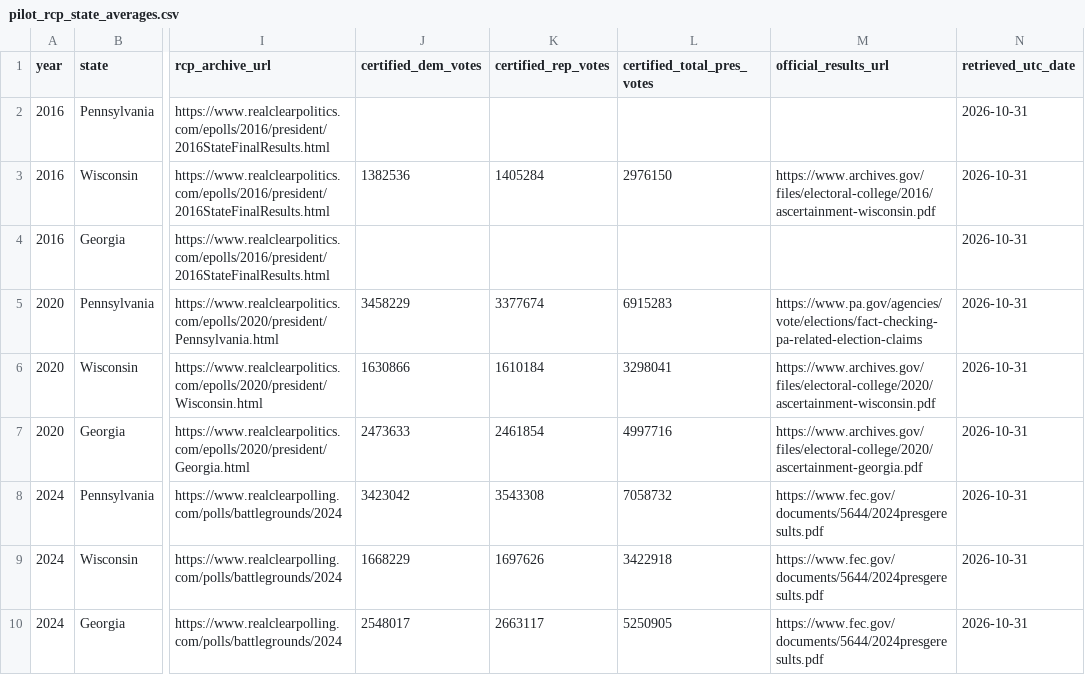
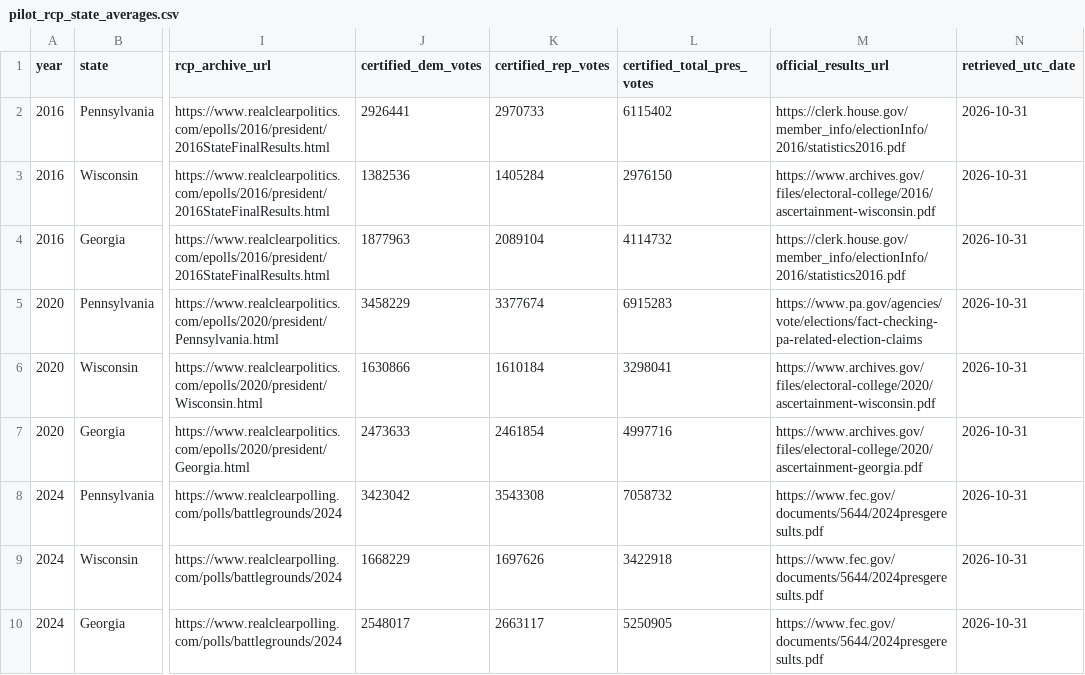
Before and after one commit to FoxyLight/Election-Research, a CSV file: data/processed/pilot_rcp_state_averages.csv, drawn as a sheet; only a part is shown, gaps mark what is left out; the diff names each change by its address in the sheet, - before the commit and + after, or states it on an @@ line.

Commit message:
data: complete 2016 Georgia and Pennsylvania returns with House Clerk official totals

```diff
--- a/data/processed/pilot_rcp_state_averages.csv
+++ b/data/processed/pilot_rcp_state_averages.csv
-J2 (certified_dem_votes): (empty)
+J2 (certified_dem_votes): 2926441
-K2 (certified_rep_votes): (empty)
+K2 (certified_rep_votes): 2970733
-L2 (certified_total_pres_votes): (empty)
+L2 (certified_total_pres_votes): 6115402
-M2 (official_results_url): (empty)
+M2 (official_results_url): https://clerk.house.gov/member_info/electionInfo/2016/statistics2016.pdf
-J4 (certified_dem_votes): (empty)
+J4 (certified_dem_votes): 1877963
-K4 (certified_rep_votes): (empty)
+K4 (certified_rep_votes): 2089104
-L4 (certified_total_pres_votes): (empty)
+L4 (certified_total_pres_votes): 4114732
-M4 (official_results_url): (empty)
+M4 (official_results_url): https://clerk.house.gov/member_info/electionInfo/2016/statistics2016.pdf
```
